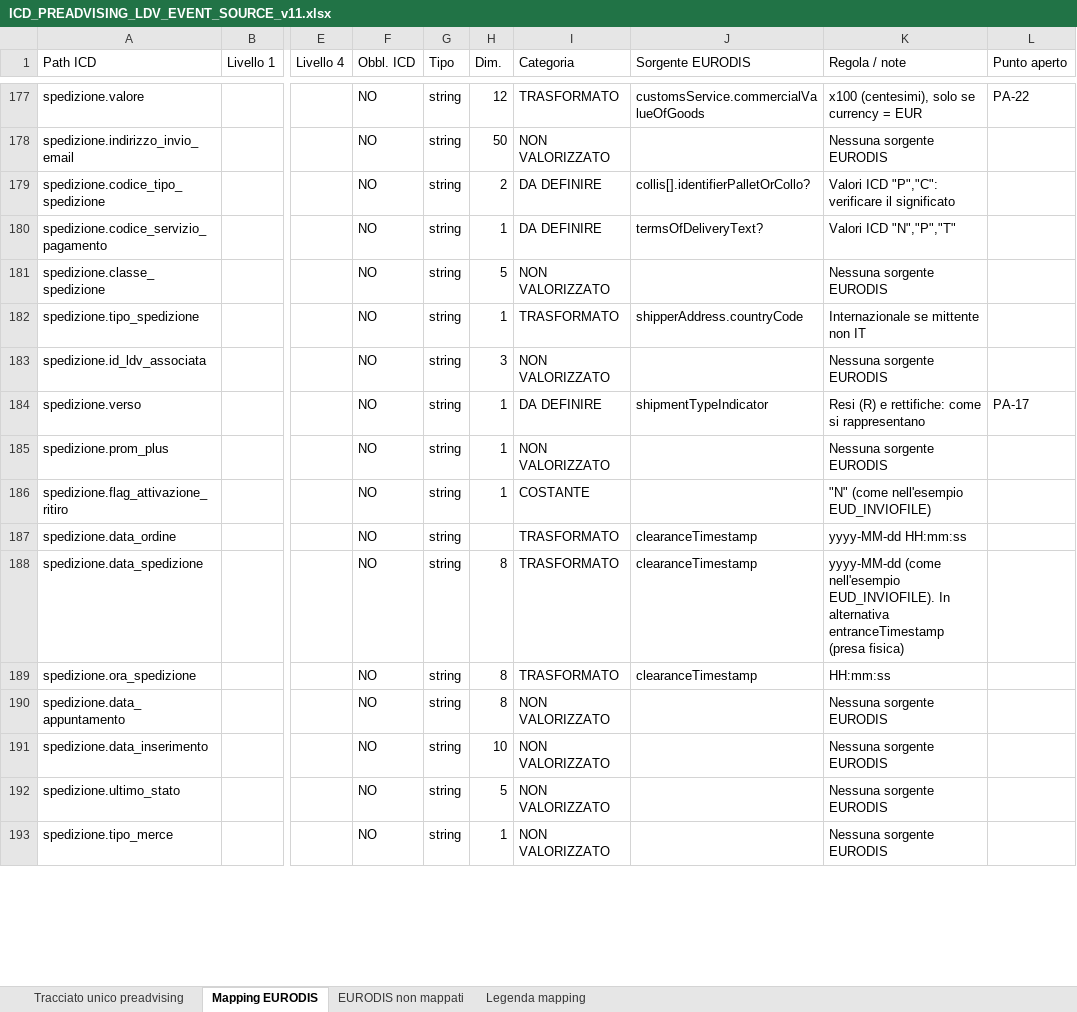
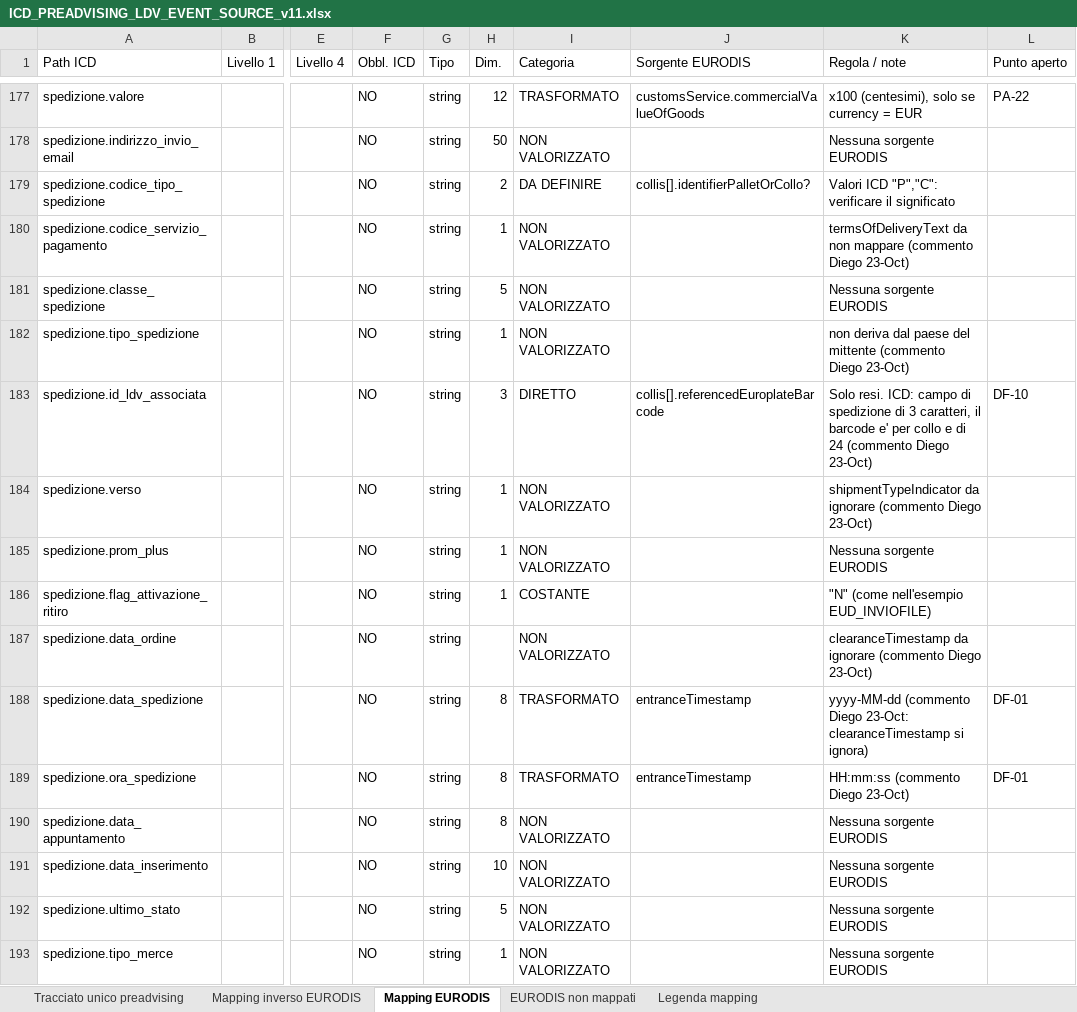
Before and after one commit to diegoMereu/sda-bmad, an Excel workbook: iniziative/136596/ICD_PREADVISING_LDV_EVENT_SOURCE_v11.xlsx, sheet Mapping EURODIS, drawn as a sheet; only a part is shown, gaps mark what is left out; values as stored, in another font and other column widths than the file's, no cell formats; the diff covers the shown part only; the diff names each change by its address in the sheet, - before the commit and + after, or states it on an @@ line.

```diff
--- a/iniziative/136596/ICD_PREADVISING_LDV_EVENT_SOURCE_v11.xlsx (sheet Mapping EURODIS)
+++ b/iniziative/136596/ICD_PREADVISING_LDV_EVENT_SOURCE_v11.xlsx (sheet Mapping EURODIS)
+sheet tab: Mapping inverso EURODIS
-I180 (Categoria): DA DEFINIRE
+I180 (Categoria): NON VALORIZZATO
-J180 (Sorgente EURODIS): termsOfDeliveryText?
+J180 (Sorgente EURODIS): (empty)
-K180 (Regola / note): Valori ICD "N","P","T"
+K180 (Regola / note): termsOfDeliveryText da non mappare (commento Diego 23-Oct)
-I182 (Categoria): TRASFORMATO
+I182 (Categoria): NON VALORIZZATO
-J182 (Sorgente EURODIS): shipperAddress.countryCode
+J182 (Sorgente EURODIS): (empty)
-K182 (Regola / note): Internazionale se mittente non IT
+K182 (Regola / note): non deriva dal paese del mittente (commento Diego 23-Oct)
-I183 (Categoria): NON VALORIZZATO
+I183 (Categoria): DIRETTO
-J183 (Sorgente EURODIS): (empty)
+J183 (Sorgente EURODIS): collis[].referencedEuroplateBarcode
-K183 (Regola / note): Nessuna sorgente EURODIS
+K183 (Regola / note): Solo resi. ICD: campo di spedizione di 3 caratteri, il barcode e' per collo e di 24 (commento Diego 23-Oct)
-L183 (Punto aperto): (empty)
+L183 (Punto aperto): DF-10
-I184 (Categoria): DA DEFINIRE
+I184 (Categoria): NON VALORIZZATO
-J184 (Sorgente EURODIS): shipmentTypeIndicator
+J184 (Sorgente EURODIS): (empty)
-K184 (Regola / note): Resi (R) e rettifiche: come si rappresentano
+K184 (Regola / note): shipmentTypeIndicator da ignorare (commento Diego 23-Oct)
-L184 (Punto aperto): PA-17
+L184 (Punto aperto): (empty)
-I187 (Categoria): TRASFORMATO
+I187 (Categoria): NON VALORIZZATO
-J187 (Sorgente EURODIS): clearanceTimestamp
+J187 (Sorgente EURODIS): (empty)
-K187 (Regola / note): yyyy-MM-dd HH:mm:ss
+K187 (Regola / note): clearanceTimestamp da ignorare (commento Diego 23-Oct)
-J188:J189 (Sorgente EURODIS): clearanceTimestamp
+J188:J189 (Sorgente EURODIS): entranceTimestamp
-K188 (Regola / note): yyyy-MM-dd (come nell'esempio EUD_INVIOFILE). In alternativa entranceTimestamp (presa fisica)
+K188 (Regola / note): yyyy-MM-dd (commento Diego 23-Oct: clearanceTimestamp si ignora)
-L188:L189 (Punto aperto): (empty)
+L188:L189 (Punto aperto): DF-01
-K189 (Regola / note): HH:mm:ss
+K189 (Regola / note): HH:mm:ss (commento Diego 23-Oct)
```
Also changed, not shown: 83 edited cells elsewhere in this sheet, sheet EURODIS non mappati, cell formats, 5 other files.
